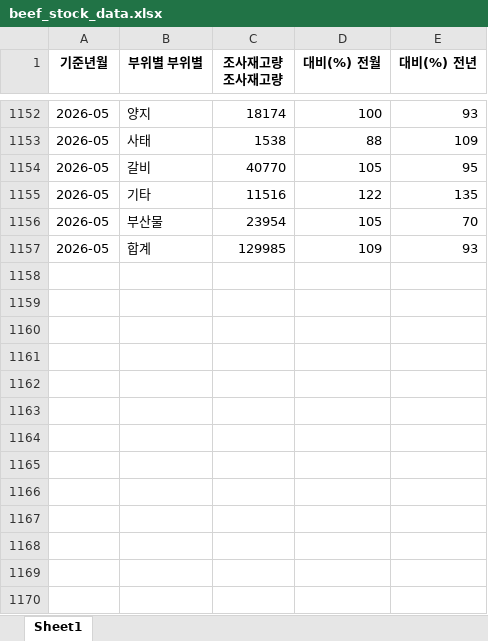
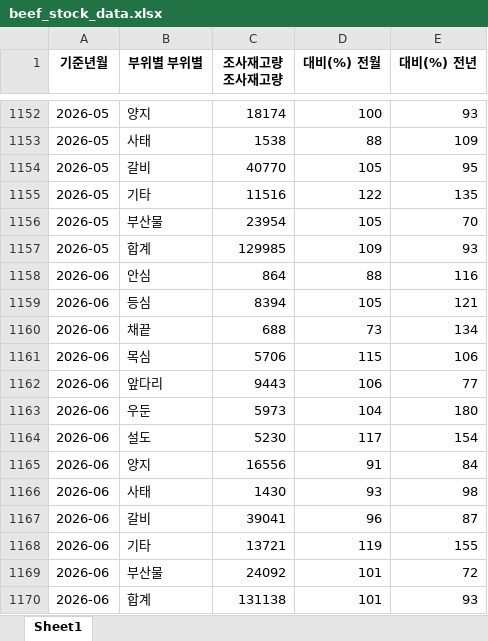
Before and after one commit to livedevgit-dev/Beef_Price_Model, an Excel workbook: data/0_raw/beef_stock_data.xlsx, sheet Sheet1, drawn as a sheet; only a part is shown, gaps mark what is left out; values as stored, in another font and other column widths than the file's, no borders; the diff names each change by its address in the sheet, - before the commit and + after, or states it on an @@ line.

Commit message:
chore(data): pipeline OK [price-only] 2026-09-08 08:07

```diff
--- a/data/0_raw/beef_stock_data.xlsx (sheet Sheet1)
+++ b/data/0_raw/beef_stock_data.xlsx (sheet Sheet1)
+row 1158: 2026-06 | 안심 | 864 | 88 | 116
+row 1159: 2026-06 | 등심 | 8394 | 105 | 121
+row 1160: 2026-06 | 채끝 | 688 | 73 | 134
+row 1161: 2026-06 | 목심 | 5706 | 115 | 106
+row 1162: 2026-06 | 앞다리 | 9443 | 106 | 77
+row 1163: 2026-06 | 우둔 | 5973 | 104 | 180
+row 1164: 2026-06 | 설도 | 5230 | 117 | 154
+row 1165: 2026-06 | 양지 | 16556 | 91 | 84
+row 1166: 2026-06 | 사태 | 1430 | 93 | 98
+row 1167: 2026-06 | 갈비 | 39041 | 96 | 87
+row 1168: 2026-06 | 기타 | 13721 | 119 | 155
+row 1169: 2026-06 | 부산물 | 24092 | 101 | 72
+row 1170: 2026-06 | 합계 | 131138 | 101 | 93
```
Also changed, not shown: data/0_raw/exchange_rate_data.xlsx, 15 other files.
